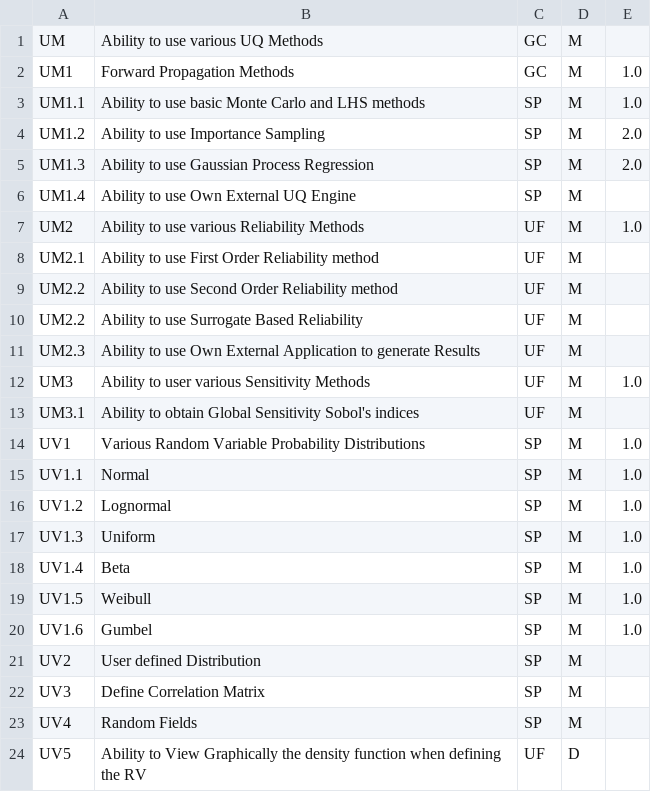
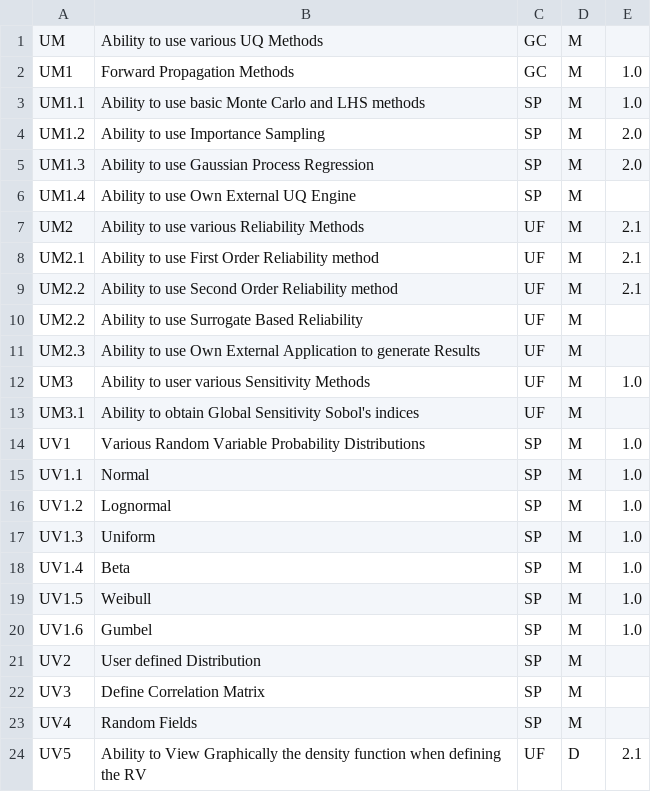
Before and after one commit to NHERI-SimCenter/SimCenterDocumentation, a CSV file: docs/common/requirements/CommonUQ.csv, drawn as a sheet.

Commit message:
fmk - changes for requirements document

```diff
--- a/docs/common/requirements/CommonUQ.csv
+++ b/docs/common/requirements/CommonUQ.csv
@@ -6,5 +6,5 @@ UM1.3, "Ability to use Gaussian Process Regression", SP, M, 2.0
 UM1.4, "Ability to use Own External UQ Engine", SP, M,
-UM2, "Ability to use various Reliability Methods", UF, M, 1.0
-UM2.1, "Ability to use First Order Reliability method", UF, M,
-UM2.2, "Ability to use Second Order Reliability method", UF, M,
+UM2, "Ability to use various Reliability Methods", UF, M, 2.1
+UM2.1, "Ability to use First Order Reliability method", UF, M, 2.1
+UM2.2, "Ability to use Second Order Reliability method", UF, M, 2.1
 UM2.2, "Ability to use Surrogate Based Reliability", UF, M,
@@ -23,2 +23,2 @@ UV3, "Define Correlation Matrix", SP, M,
 UV4, "Random Fields", SP, M,
-UV5, "Ability to View Graphically the density function when defining the RV", UF, D,
+UV5, "Ability to View Graphically the density function when defining the RV", UF, D, 2.1
```
Also changed, not shown: docs/common/requirements/EarthquakeLoading.csv, 22 other files.
